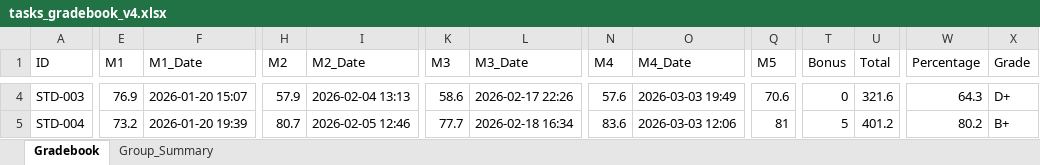
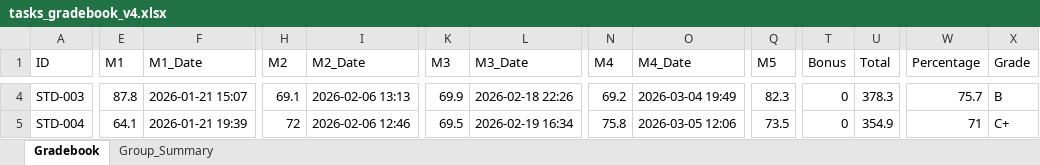
Before and after one commit to Eslam250-x3/Student-Response-Simulator, an Excel workbook: tasks_gradebook_v4.xlsx, sheet Gradebook, drawn as a sheet; only a part is shown, gaps mark what is left out; values as stored, in another font and other column widths than the file's, no cell formats; the diff covers the shown part only; the diff names each change by its address in the sheet, - before the commit and + after, or states it on an @@ line.

```diff
--- a/tasks_gradebook_v4.xlsx (sheet Gradebook)
+++ b/tasks_gradebook_v4.xlsx (sheet Gradebook)
-E4 (M1): 76.9
+E4 (M1): 87.8
-F4 (M1_Date): 2026-01-20 15:07
+F4 (M1_Date): 2026-01-21 15:07
-H4 (M2): 57.9
+H4 (M2): 69.1
-I4 (M2_Date): 2026-02-04 13:13
+I4 (M2_Date): 2026-02-06 13:13
-K4 (M3): 58.6
+K4 (M3): 69.9
-L4 (M3_Date): 2026-02-17 22:26
+L4 (M3_Date): 2026-02-18 22:26
-N4 (M4): 57.6
+N4 (M4): 69.2
-O4 (M4_Date): 2026-03-03 19:49
+O4 (M4_Date): 2026-03-04 19:49
-Q4 (M5): 70.6
+Q4 (M5): 82.3
-U4 (Total): 321.6
+U4 (Total): 378.3
-W4 (Percentage): 64.3
+W4 (Percentage): 75.7
-X4 (Grade): D+
+X4 (Grade): B
-E5 (M1): 73.2
+E5 (M1): 64.1
-F5 (M1_Date): 2026-01-20 19:39
+F5 (M1_Date): 2026-01-21 19:39
-H5 (M2): 80.7
+H5 (M2): 72
-I5 (M2_Date): 2026-02-05 12:46
+I5 (M2_Date): 2026-02-06 12:46
-K5 (M3): 77.7
+K5 (M3): 69.5
-L5 (M3_Date): 2026-02-18 16:34
+L5 (M3_Date): 2026-02-19 16:34
-N5 (M4): 83.6
+N5 (M4): 75.8
-O5 (M4_Date): 2026-03-03 12:06
+O5 (M4_Date): 2026-03-05 12:06
-Q5 (M5): 81
+Q5 (M5): 73.5
-T5 (Bonus): 5
+T5 (Bonus): 0
-U5 (Total): 401.2
+U5 (Total): 354.9
-W5 (Percentage): 80.2
+W5 (Percentage): 71
-X5 (Grade): B+
+X5 (Grade): C+
```
Also changed, not shown: 1204 edited cells elsewhere in this sheet, sheet Group_Summary, cell formats, 4 other files.
